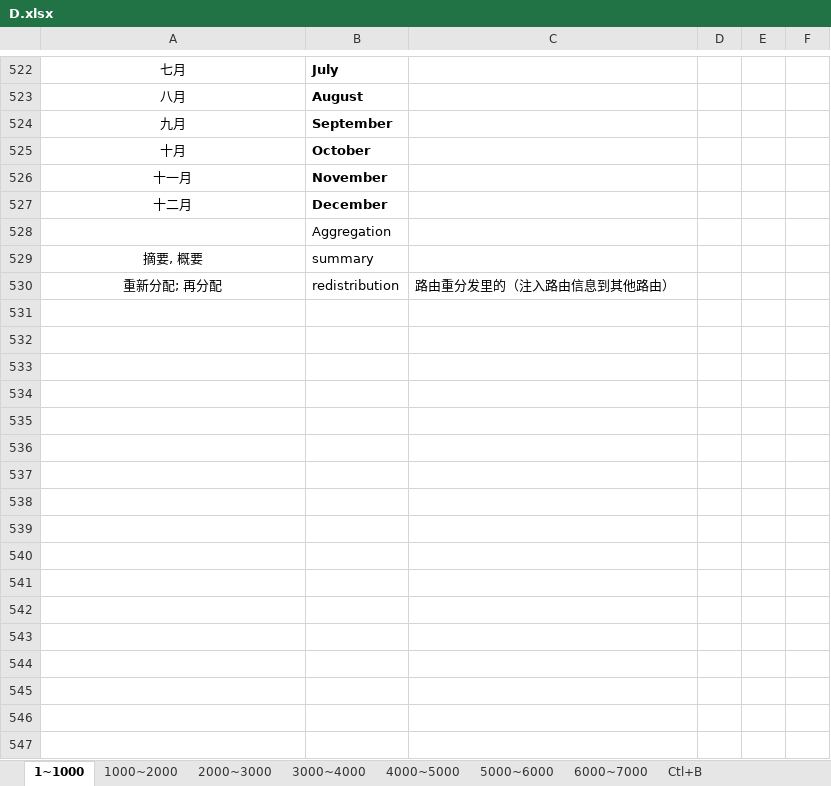
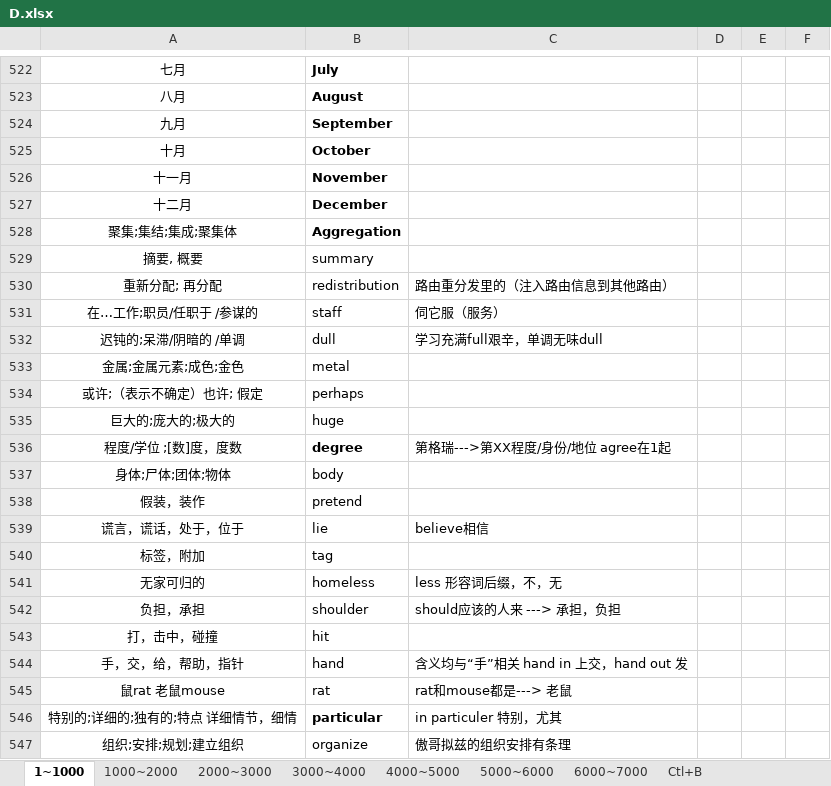
Before and after one commit to Kaylina/Bluevitality, an Excel workbook: Tmp/D.xlsx, sheet 1~1000, drawn as a sheet; only a part is shown, gaps mark what is left out; values as stored, in another font and other column widths than the file's, no borders; table styles not drawn; the diff covers the shown part only; the diff names each change by its address in the sheet, - before the commit and + after, or states it on an @@ line.

Commit message:
add words

```diff
--- a/Tmp/D.xlsx (sheet 1~1000)
+++ b/Tmp/D.xlsx (sheet 1~1000)
-A528: (empty)
+A528: 聚集;集结;集成;聚集体
-B528 bold: off
+B528 bold: on
+row 531: 在…工作;职员/任职于 /参谋的 | staff | 伺它服（服务）
+row 532: 迟钝的;呆滞/阴暗的 /单调 | dull | 学习充满full艰辛，单调无味dull
+row 533: 金属;金属元素;成色;金色 | metal
+row 534: 或许;（表示不确定）也许; 假定 | perhaps
+row 535: 巨大的;庞大的;极大的 | huge
+row 536: 程度/学位 ;[数]度，度数 | degree | 第格瑞--->第XX程度/身份/地位 agree在1起
+row 537: 身体;尸体;团体;物体 | body
+row 538: 假装，装作 | pretend
+row 539: 谎言，谎话，处于，位于 | lie | believe相信
+row 540: 标签，附加 | tag
+row 541: 无家可归的 | homeless | less 形容词后缀，不，无
+row 542: 负担，承担 | shoulder | should应该的人来 ---> 承担，负担
+row 543: 打，击中，碰撞 | hit
+row 544: 手，交，给，帮助，指针 | hand | 含义均与“手”相关 hand in 上交，hand out 发
+row 545: 鼠rat 老鼠mouse | rat | rat和mouse都是---> 老鼠
+row 546: 特别的;详细的;独有的;特点 详细情节，细情 | particular | in particuler 特别，尤其
+row 547: 组织;安排;规划;建立组织 | organize | 傲哥拟兹的组织安排有条理
```
Also changed, not shown: 102 added rows, 8 edited cells and cell formats elsewhere in this sheet.
